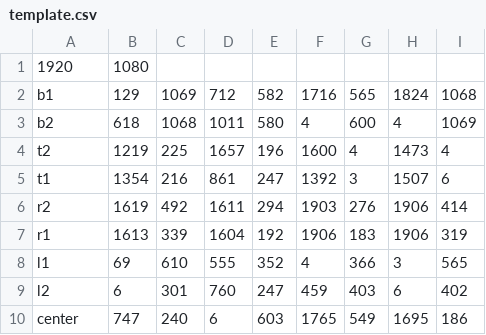
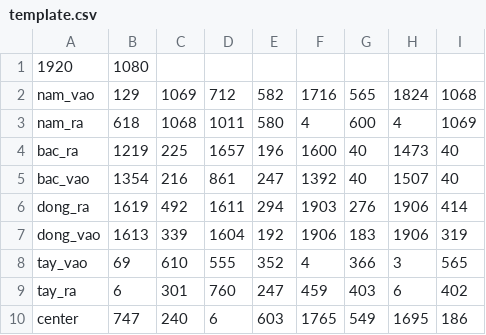
Before and after one commit to V1Vav/tracking_traffic_flow_dn, a CSV file: template.csv, drawn as a sheet.

```diff
--- a/template.csv
+++ b/template.csv
@@ -1,10 +1,10 @@
 1920,1080
-b1,129,1069,712,582,1716,565,1824,1068
-b2,618,1068,1011,580,4,600,4,1069
-t2,1219,225,1657,196,1600,4,1473,4
-t1,1354,216,861,247,1392,3,1507,6
-r2,1619,492,1611,294,1903,276,1906,414
-r1,1613,339,1604,192,1906,183,1906,319
-l1,69,610,555,352,4,366,3,565
-l2,6,301,760,247,459,403,6,402
+nam_vao,129,1069,712,582,1716,565,1824,1068
+nam_ra,618,1068,1011,580,4,600,4,1069
+bac_ra,1219,225,1657,196,1600,40,1473,40
+bac_vao,1354,216,861,247,1392,40,1507,40
+dong_ra,1619,492,1611,294,1903,276,1906,414
+dong_vao,1613,339,1604,192,1906,183,1906,319
+tay_vao,69,610,555,352,4,366,3,565
+tay_ra,6,301,760,247,459,403,6,402
 center,747,240,6,603,1765,549,1695,186
```
Also changed, not shown: 23 other files.
